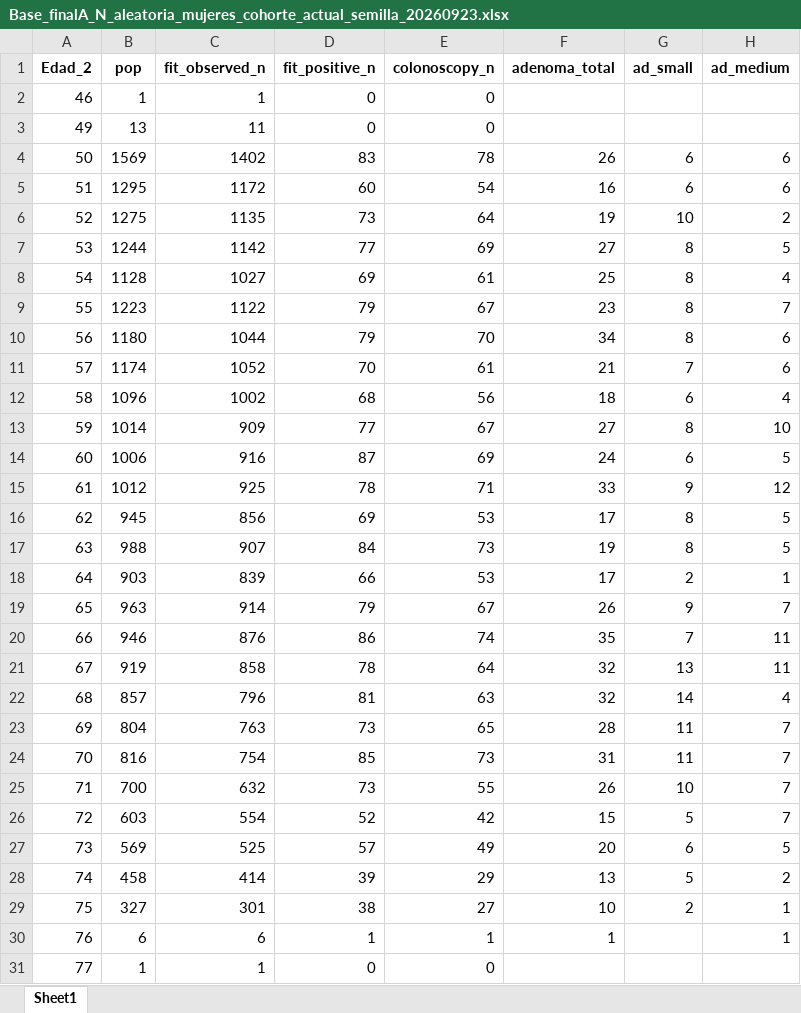
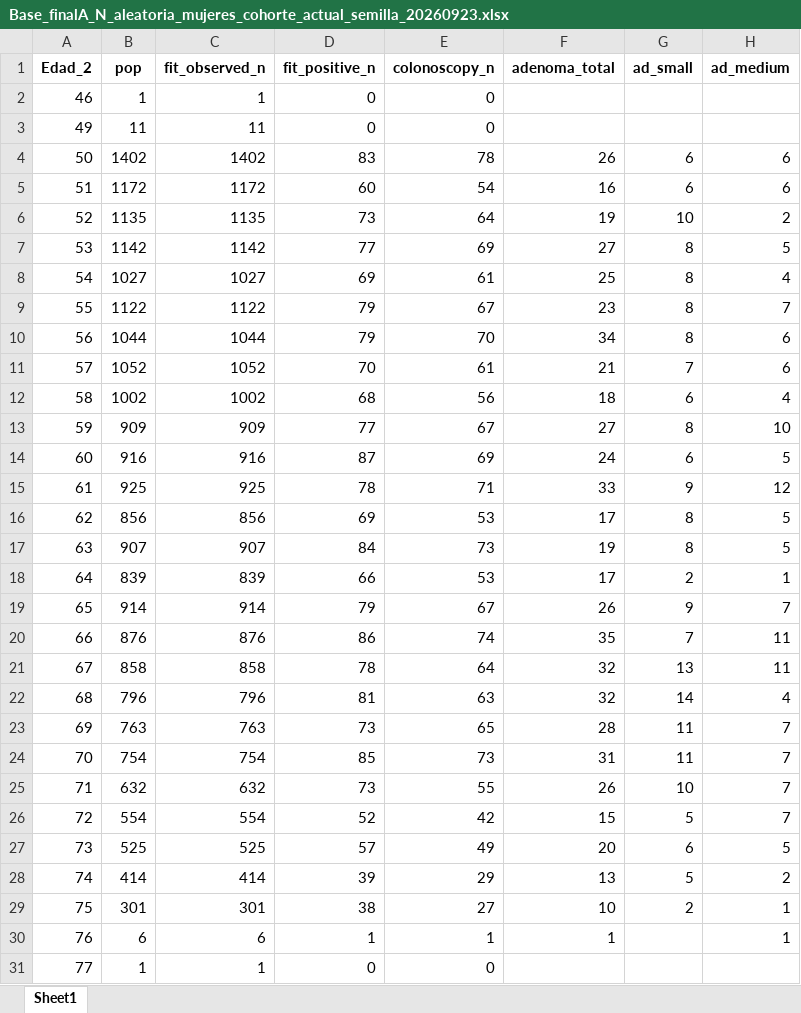
Before and after one commit to nsilvai/prenec-adenoma-prevalence, an Excel workbook: data/intermediate/Base_finalA_N_aleatoria_mujeres_cohorte_actual_semilla_20260923.xlsx, sheet Sheet1, drawn as a sheet; only a part is shown; values as stored, in another font and other column widths than the file's, no borders; the diff covers the shown part only; the diff names each change by its address in the sheet, - before the commit and + after, or states it on an @@ line.

```diff
--- a/data/intermediate/Base_finalA_N_aleatoria_mujeres_cohorte_actual_semilla_20260923.xlsx (sheet Sheet1)
+++ b/data/intermediate/Base_finalA_N_aleatoria_mujeres_cohorte_actual_semilla_20260923.xlsx (sheet Sheet1)
-B3 (pop): 13
+B3 (pop): 11
-B4 (pop): 1569
+B4 (pop): 1402
-B5 (pop): 1295
+B5 (pop): 1172
-B6 (pop): 1275
+B6 (pop): 1135
-B7 (pop): 1244
+B7 (pop): 1142
-B8 (pop): 1128
+B8 (pop): 1027
-B9 (pop): 1223
+B9 (pop): 1122
-B10 (pop): 1180
+B10 (pop): 1044
-B11 (pop): 1174
+B11 (pop): 1052
-B12 (pop): 1096
+B12 (pop): 1002
-B13 (pop): 1014
+B13 (pop): 909
-B14 (pop): 1006
+B14 (pop): 916
-B15 (pop): 1012
+B15 (pop): 925
-B16 (pop): 945
+B16 (pop): 856
-B17 (pop): 988
+B17 (pop): 907
-B18 (pop): 903
+B18 (pop): 839
-B19 (pop): 963
+B19 (pop): 914
-B20 (pop): 946
+B20 (pop): 876
-B21 (pop): 919
+B21 (pop): 858
-B22 (pop): 857
+B22 (pop): 796
-B23 (pop): 804
+B23 (pop): 763
-B24 (pop): 816
+B24 (pop): 754
-B25 (pop): 700
+B25 (pop): 632
-B26 (pop): 603
+B26 (pop): 554
-B27 (pop): 569
+B27 (pop): 525
-B28 (pop): 458
+B28 (pop): 414
-B29 (pop): 327
+B29 (pop): 301
```
Also changed, not shown: 1 edited cell elsewhere in this sheet, data/intermediate/Base_finalA_N_aleatoria_cohorte_actual_semilla_20260923.xlsx, data/intermediate/Base_finalA_N_aleatoria_hombres_cohorte_actual_semilla_20260923.xlsx, 40 other files.
